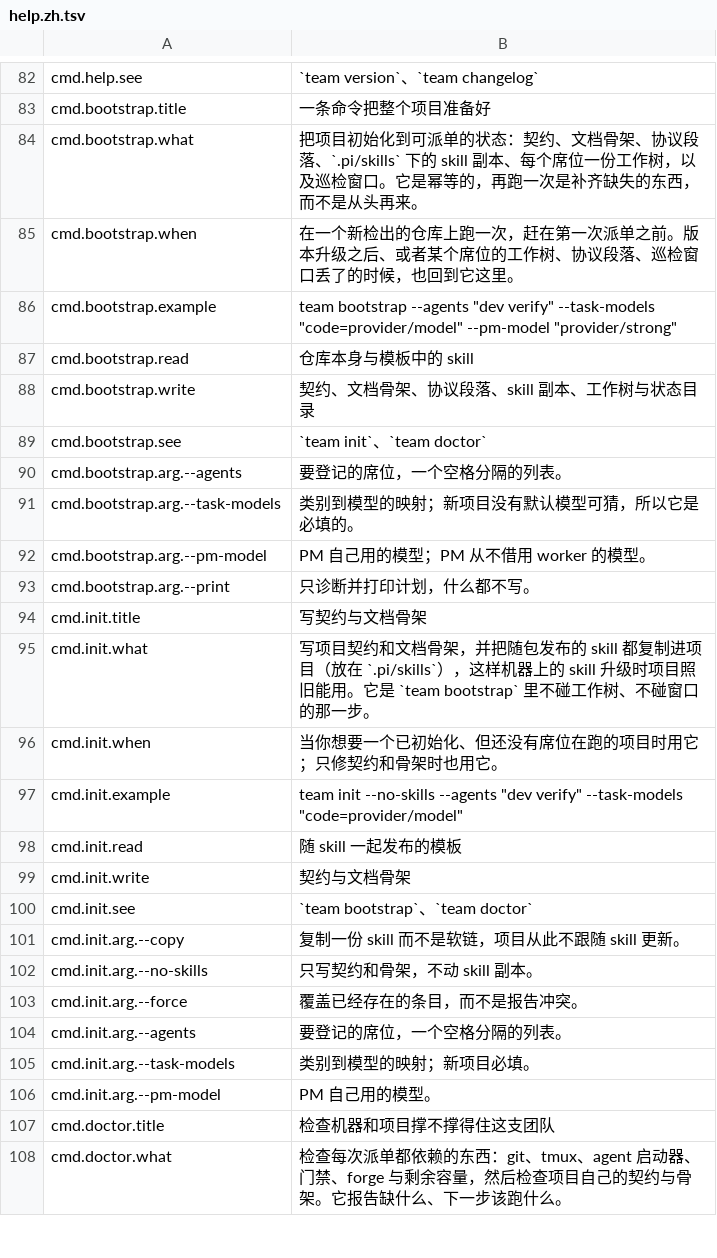
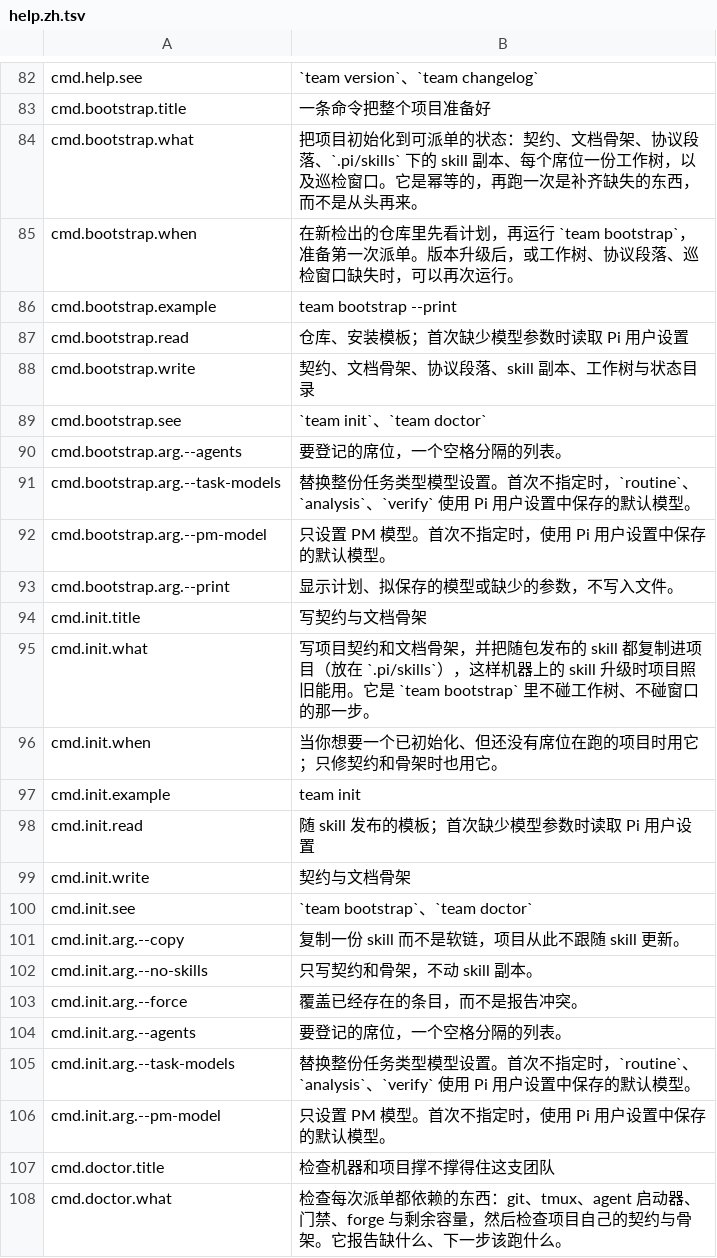
Before and after one commit to Track07-cda/teamsmith, a TSV file: skills/teamsmith/scripts/strings/help.zh.tsv, drawn as a sheet; only a part is shown, gaps mark what is left out.

```diff
--- a/skills/teamsmith/scripts/strings/help.zh.tsv
+++ b/skills/teamsmith/scripts/strings/help.zh.tsv
@@ -84,5 +84,5 @@ cmd.bootstrap.title	一条命令把整个项目准备好
 cmd.bootstrap.what	把项目初始化到可派单的状态：契约、文档骨架、协议段落、`.pi/skills` 下的 skill 副本、每个席位一份工作树，以及巡检窗口。它是幂等的，再跑一次是补齐缺失的东西，而不是从头再来。
-cmd.bootstrap.when	在一个新检出的仓库上跑一次，赶在第一次派单之前。版本升级之后、或者某个席位的工作树、协议段落、巡检窗口丢了的时候，也回到它这里。
-cmd.bootstrap.example	team bootstrap --agents "dev verify" --task-models "code=provider/model" --pm-model "provider/strong"
-cmd.bootstrap.read	仓库本身与模板中的 skill
+cmd.bootstrap.when	在新检出的仓库里先看计划，再运行 `team bootstrap`，准备第一次派单。版本升级后，或工作树、协议段落、巡检窗口缺失时，可以再次运行。
+cmd.bootstrap.example	team bootstrap --print
+cmd.bootstrap.read	仓库、安装模板；首次缺少模型参数时读取 Pi 用户设置
 cmd.bootstrap.write	契约、文档骨架、协议段落、skill 副本、工作树与状态目录
@@ -90,5 +90,5 @@ cmd.bootstrap.see	`team init`、`team doctor`
 cmd.bootstrap.arg.--agents	要登记的席位，一个空格分隔的列表。
-cmd.bootstrap.arg.--task-models	类别到模型的映射；新项目没有默认模型可猜，所以它是必填的。
-cmd.bootstrap.arg.--pm-model	PM 自己用的模型；PM 从不借用 worker 的模型。
-cmd.bootstrap.arg.--print	只诊断并打印计划，什么都不写。
+cmd.bootstrap.arg.--task-models	替换整份任务类型模型设置。首次不指定时，`routine`、`analysis`、`verify` 使用 Pi 用户设置中保存的默认模型。
+cmd.bootstrap.arg.--pm-model	只设置 PM 模型。首次不指定时，使用 Pi 用户设置中保存的默认模型。
+cmd.bootstrap.arg.--print	显示计划、拟保存的模型或缺少的参数，不写入文件。
 cmd.init.title	写契约与文档骨架
@@ -96,4 +96,4 @@ cmd.init.what	写项目契约和文档骨架，并把随包发布的 skill 都
 cmd.init.when	当你想要一个已初始化、但还没有席位在跑的项目时用它；只修契约和骨架时也用它。
-cmd.init.example	team init --no-skills --agents "dev verify" --task-models "code=provider/model"
-cmd.init.read	随 skill 一起发布的模板
+cmd.init.example	team init
+cmd.init.read	随 skill 发布的模板；首次缺少模型参数时读取 Pi 用户设置
 cmd.init.write	契约与文档骨架
@@ -104,4 +104,4 @@ cmd.init.arg.--force	覆盖已经存在的条目，而不是报告冲突。
 cmd.init.arg.--agents	要登记的席位，一个空格分隔的列表。
-cmd.init.arg.--task-models	类别到模型的映射；新项目必填。
-cmd.init.arg.--pm-model	PM 自己用的模型。
+cmd.init.arg.--task-models	替换整份任务类型模型设置。首次不指定时，`routine`、`analysis`、`verify` 使用 Pi 用户设置中保存的默认模型。
+cmd.init.arg.--pm-model	只设置 PM 模型。首次不指定时，使用 Pi 用户设置中保存的默认模型。
 cmd.doctor.title	检查机器和项目撑不撑得住这支团队
```
Also changed, not shown: skills/teamsmith/scripts/strings/help.en.tsv, 17 other files.
